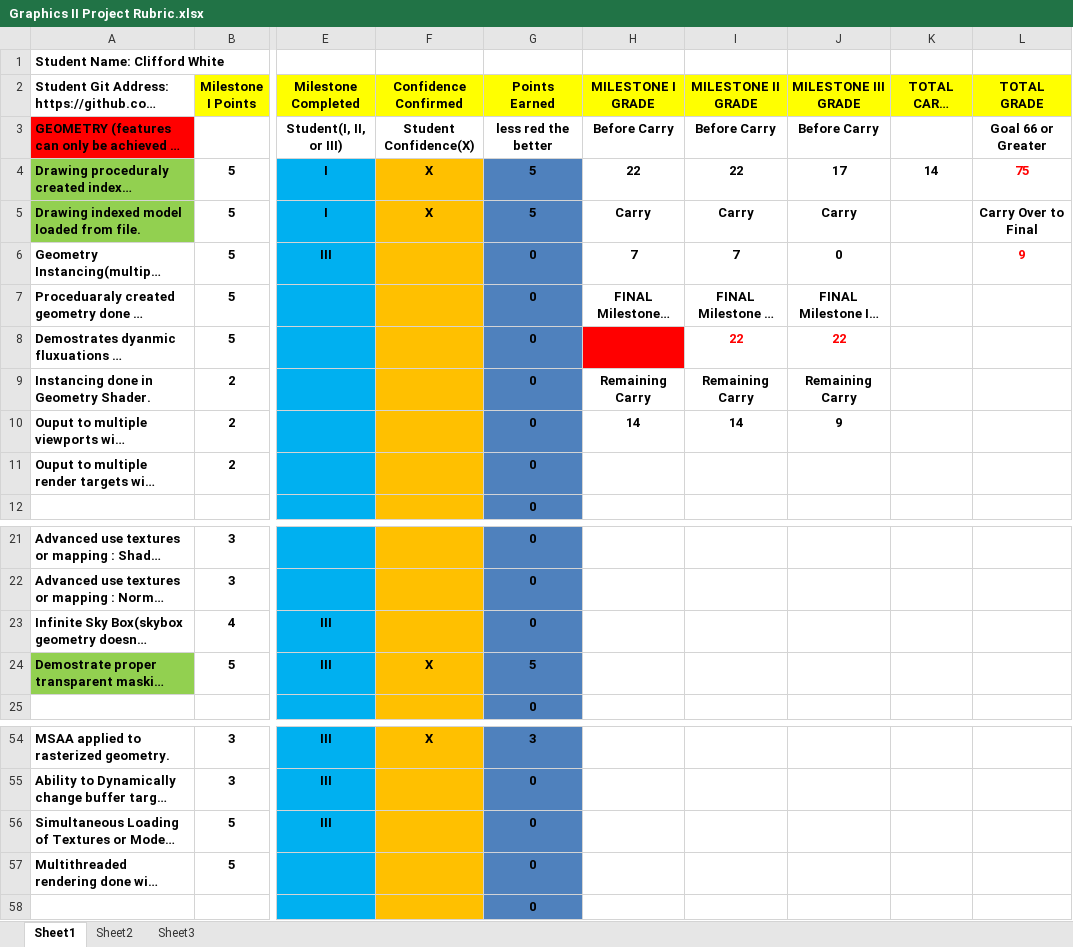
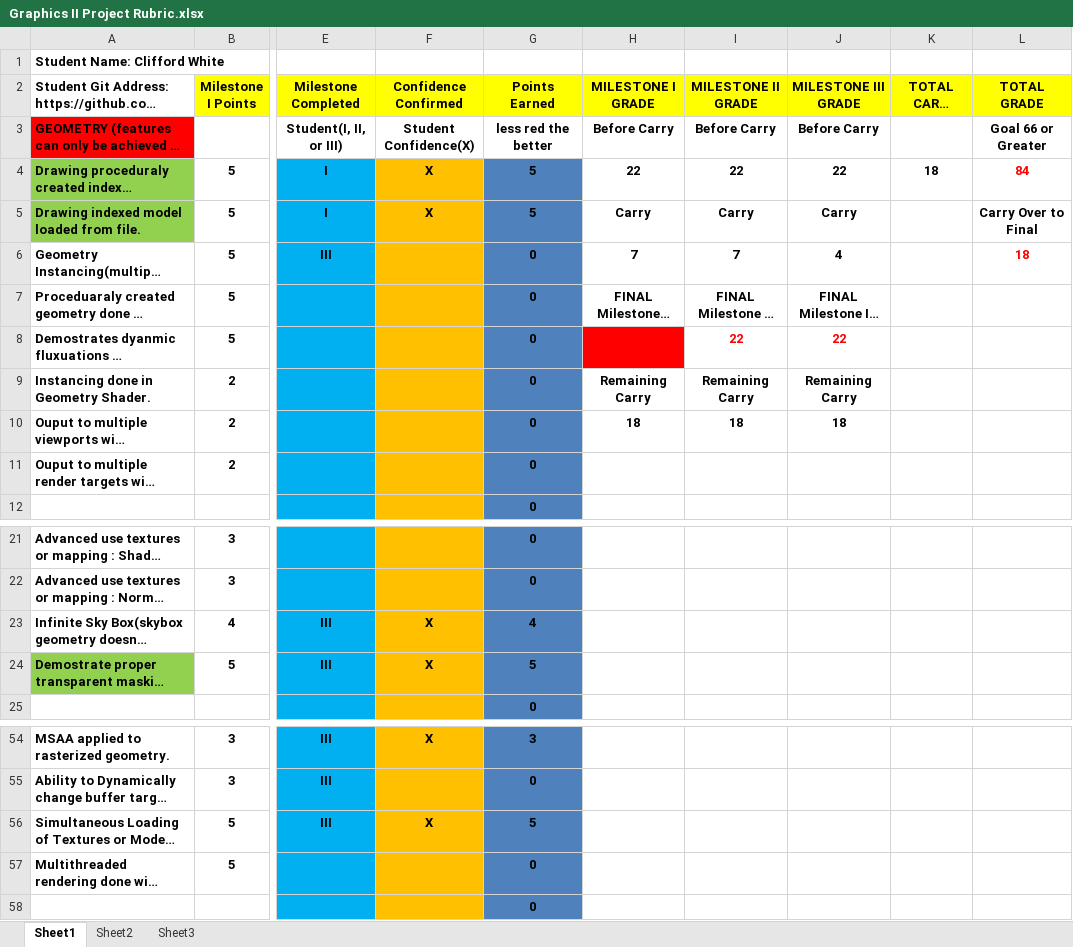
Before and after one commit to CliffordWhite/GX2Project, an Excel workbook: Graphics II Project Rubric.xlsx, sheet Sheet1, drawn as a sheet; only a part is shown, gaps mark what is left out; long unchanged cells end in …; values as stored, in another font and other column widths than the file's, no borders; conditional formats not drawn; the diff names each change by its address in the sheet, - before the commit and + after, or states it on an @@ line.

```diff
--- a/Graphics II Project Rubric.xlsx (sheet Sheet1)
+++ b/Graphics II Project Rubric.xlsx (sheet Sheet1)
-J4 (MILESTONE III GRADE): 17
+J4 (MILESTONE III GRADE): 22
-K4 (TOTAL CARRY OVER): 14
+K4 (TOTAL CARRY OVER): 18
-L4 (TOTAL GRADE): 75
+L4 (TOTAL GRADE): 84
-J6 (MILESTONE III GRADE): 0
+J6 (MILESTONE III GRADE): 4
-L6 (TOTAL GRADE): 9
+L6 (TOTAL GRADE): 18
-H10 (MILESTONE I GRADE): 14
+H10 (MILESTONE I GRADE): 18
-I10 (MILESTONE II GRADE): 14
+I10 (MILESTONE II GRADE): 18
-J10 (MILESTONE III GRADE): 9
+J10 (MILESTONE III GRADE): 18
-F23 (Confidence Confirmed): (empty)
+F23 (Confidence Confirmed): X
-G23 (Points Earned): 0
+G23 (Points Earned): 4
-F56 (Confidence Confirmed): (empty)
+F56 (Confidence Confirmed): X
-G56 (Points Earned): 0
+G56 (Points Earned): 5
```
Also changed, not shown: 10 other files.
